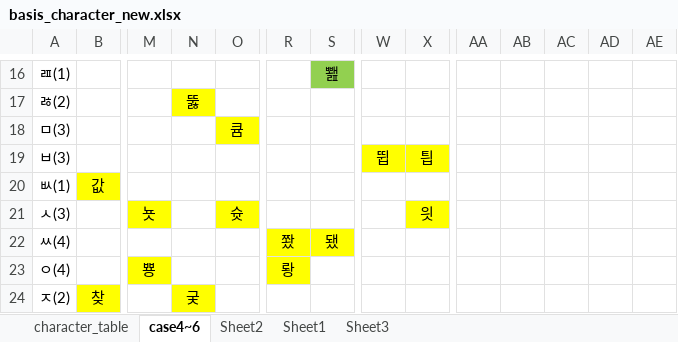
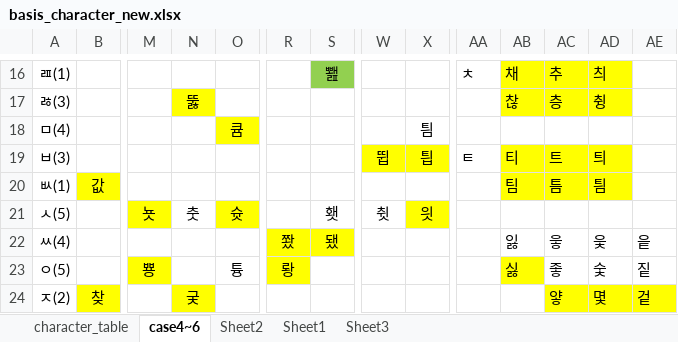
Before and after one commit to lionem2018/Extract_Standard_Hange_Character, an Excel workbook: output/basis_character_new.xlsx, sheet case4~6, drawn as a sheet; only a part is shown, gaps mark what is left out; values as stored, in another font and other column widths than the file's, no borders; removed rows and columns are numbered as before the commit, all else as after; rows hold the shown columns only; the diff covers the shown part only; the diff names each change by its address in the sheet, - before the commit and + after, or states it on an @@ line.

```diff
--- a/output/basis_character_new.xlsx (sheet case4~6)
+++ b/output/basis_character_new.xlsx (sheet case4~6)
-AA16: (empty)
+AA16: ㅊ
-AB16: (empty)
+AB16: 채
-AB16:AD16 fill: none
+AB16:AD16 fill: #FFFF00
-AC16: (empty)
+AC16: 추
-AD16: (empty)
+AD16: 츼
-row 17: ㅀ(2) |  |  | 뚫
+row 17: ㅀ(3) |  |  | 뚫 |  |  |  |  |  |  | 찮 | 층 | 췽
-A18: ㅁ(3)
+A18: ㅁ(4)
-X18: (empty)
+X18: 틤
-AA19: (empty)
+AA19: ㅌ
-AB19: (empty)
+AB19: 티
-AB19:AD20 fill: none
+AB19:AD20 fill: #FFFF00
-AC19: (empty)
+AC19: 트
-AD19: (empty)
+AD19: 틔
-AB20: (empty)
+AB20: 팀
-AC20: (empty)
+AC20: 틈
-AD20: (empty)
+AD20: 틤
-A21: ㅅ(3)
+A21: ㅅ(5)
-N21: (empty)
+N21: 춧
-S21: (empty)
+S21: 횃
-W21: (empty)
+W21: 췻
-AB22: (empty)
+AB22: 잃
-AC22: (empty)
+AC22: 읗
-AD22: (empty)
+AD22: 읓
-AE22: (empty)
+AE22: 읕
-row 23: ㅇ(4) |  | 뿅 |  |  | 뢍
+row 23: ㅇ(5) |  | 뿅 |  | 튱 | 뢍 |  |  |  |  | 싫 | 좋 | 숯 | 짙
-AC24: (empty)
+AC24: 얗
-AC24:AE24 fill: none
+AC24:AE24 fill: #FFFF00
-AD24: (empty)
+AD24: 몇
-AE24: (empty)
+AE24: 겉
```
Also changed, not shown: 3 added rows, 3 removed rows, 27 edited cells, cell formats and merged cells elsewhere in this sheet, sheet Sheet1, sheet Sheet2, 6 other files.
